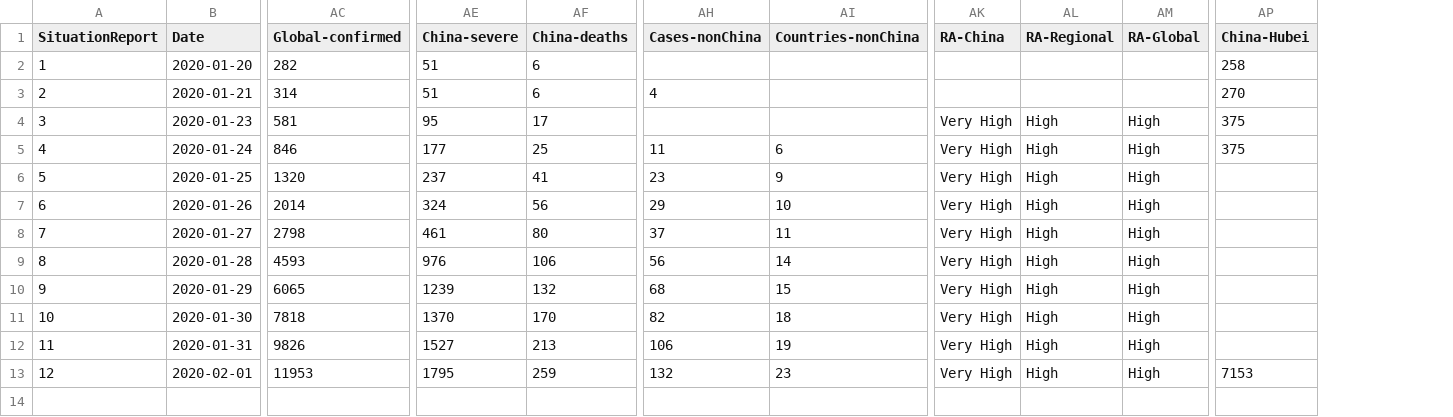
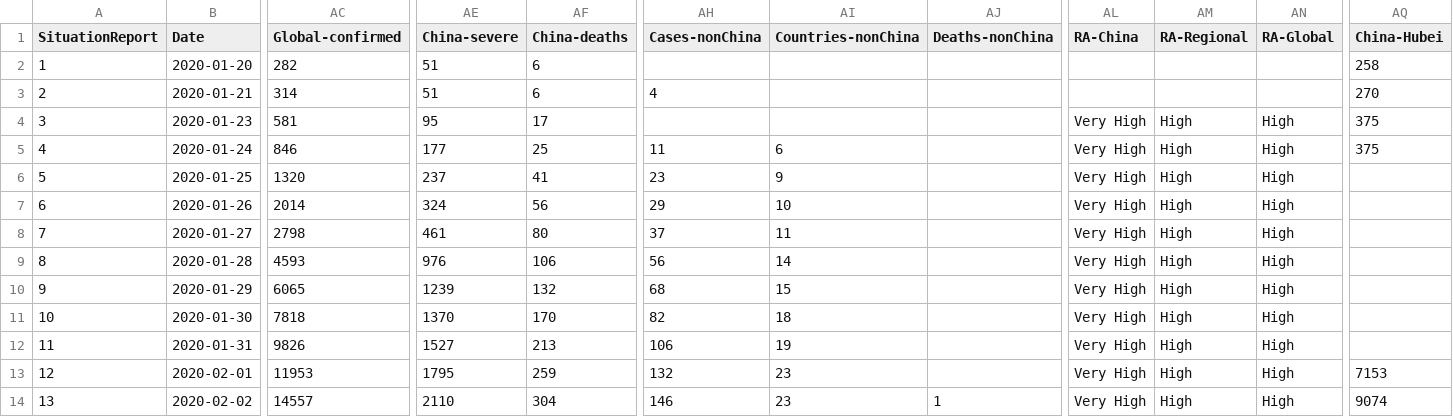
Before and after one commit to eebrown/data2019nCoV, a CSV file: data-raw/WHO_SR.csv, drawn as a sheet; only a part is shown, gaps mark what is left out; rows hold the shown columns only; the diff names each change by its address in the sheet, - before the commit and + after, or states it on an @@ line.

Commit message:
Updated with Situation Report 13, 2020-02-02

```diff
--- a/data-raw/WHO_SR.csv
+++ b/data-raw/WHO_SR.csv
+column AJ (Deaths-nonChina), empty
+row 14: 13 | 2020-02-02 | 14557 | 2110 | 304 | 146 | 23 | 1 | Very High | High | High | 9074
```
Also changed, not shown: 7 other files.
